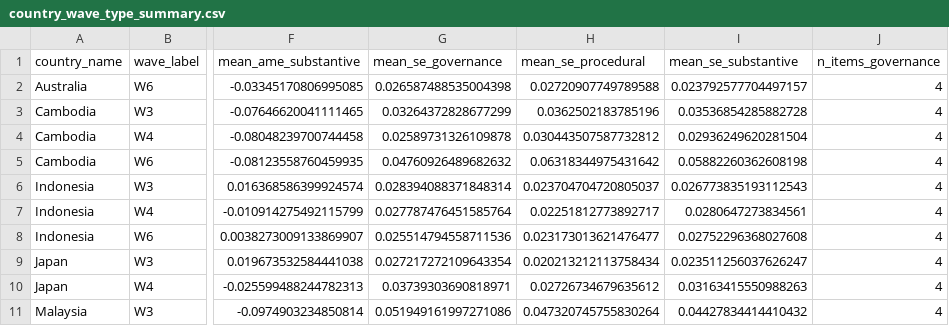
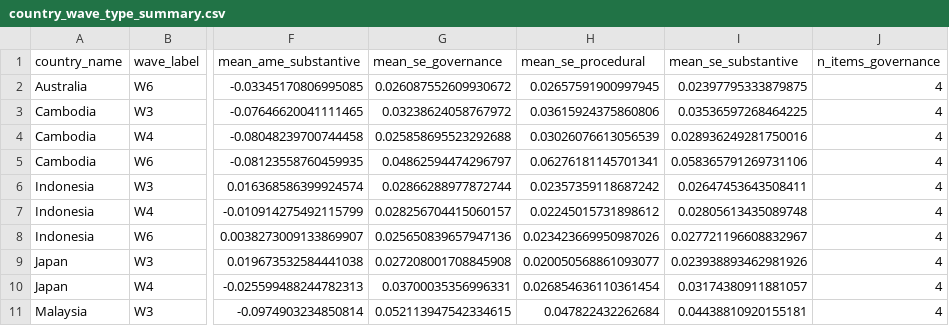
Before and after one commit to jeffreycstark/paper-bank, a CSV file: papers/meaning-of-democracy/analysis/revised/results/country_wave_type_summary.csv, drawn as a sheet; only a part is shown, gaps mark what is left out; the diff covers the shown part only; the diff names each change by its address in the sheet, - before the commit and + after, or states it on an @@ line.

```diff
--- a/papers/meaning-of-democracy/analysis/revised/results/country_wave_type_summary.csv
+++ b/papers/meaning-of-democracy/analysis/revised/results/country_wave_type_summary.csv
-G2 (mean_se_governance): 0.026587488535004398
+G2 (mean_se_governance): 0.026087552609930672
-H2 (mean_se_procedural): 0.02720907749789588
+H2 (mean_se_procedural): 0.02657591900997945
-I2 (mean_se_substantive): 0.023792577704497157
+I2 (mean_se_substantive): 0.02397795333879875
-G3 (mean_se_governance): 0.03264372828677299
+G3 (mean_se_governance): 0.03238624058767972
-H3 (mean_se_procedural): 0.0362502183785196
+H3 (mean_se_procedural): 0.03615924375860806
-I3 (mean_se_substantive): 0.03536854285882728
+I3 (mean_se_substantive): 0.03536597268464225
-G4 (mean_se_governance): 0.02589731326109878
+G4 (mean_se_governance): 0.025858695523292688
-H4 (mean_se_procedural): 0.030443507587732812
+H4 (mean_se_procedural): 0.03026076613056539
-I4 (mean_se_substantive): 0.02936249620281504
+I4 (mean_se_substantive): 0.028936249281750016
-G5 (mean_se_governance): 0.04760926489682632
+G5 (mean_se_governance): 0.04862594474296797
-H5 (mean_se_procedural): 0.06318344975431642
+H5 (mean_se_procedural): 0.06276181145701341
-I5 (mean_se_substantive): 0.05882260362608198
+I5 (mean_se_substantive): 0.058365791269731106
-G6 (mean_se_governance): 0.028394088371848314
+G6 (mean_se_governance): 0.02866288977872744
-H6 (mean_se_procedural): 0.023704704720805037
+H6 (mean_se_procedural): 0.02357359118687242
-I6 (mean_se_substantive): 0.026773835193112543
+I6 (mean_se_substantive): 0.02647453643508411
-G7 (mean_se_governance): 0.027787476451585764
+G7 (mean_se_governance): 0.028256704415060157
-H7 (mean_se_procedural): 0.02251812773892717
+H7 (mean_se_procedural): 0.02245015731898612
-I7 (mean_se_substantive): 0.0280647273834561
+I7 (mean_se_substantive): 0.02805613435089748
-G8 (mean_se_governance): 0.025514794558711536
+G8 (mean_se_governance): 0.025650839657947136
-H8 (mean_se_procedural): 0.023173013621476477
+H8 (mean_se_procedural): 0.023423669950987026
-I8 (mean_se_substantive): 0.02752296368027608
+I8 (mean_se_substantive): 0.027721196608832967
-G9 (mean_se_governance): 0.027217272109643354
+G9 (mean_se_governance): 0.027208001708845908
-H9 (mean_se_procedural): 0.020213212113758434
+H9 (mean_se_procedural): 0.020050568861093077
-I9 (mean_se_substantive): 0.023511256037626247
+I9 (mean_se_substantive): 0.023938893462981926
-G10 (mean_se_governance): 0.03739303690818971
+G10 (mean_se_governance): 0.03700035356996331
-H10 (mean_se_procedural): 0.02726734679635612
+H10 (mean_se_procedural): 0.026854636110361454
-I10 (mean_se_substantive): 0.03163415550988263
+I10 (mean_se_substantive): 0.03174380911881057
-G11 (mean_se_governance): 0.051949161997271086
+G11 (mean_se_governance): 0.052113947542334615
-H11 (mean_se_procedural): 0.047320745755830264
+H11 (mean_se_procedural): 0.047822432262684
-I11 (mean_se_substantive): 0.04427834414410432
+I11 (mean_se_substantive): 0.04438810920155181
```
Also changed, not shown: 55 edited cells elsewhere in this file, papers/meaning-of-democracy/analysis/revised/results/country_wave_item_ames.csv, papers/meaning-of-democracy/analysis/revised/results/country_wave_proc_sub_gap.csv, 28 other files.
